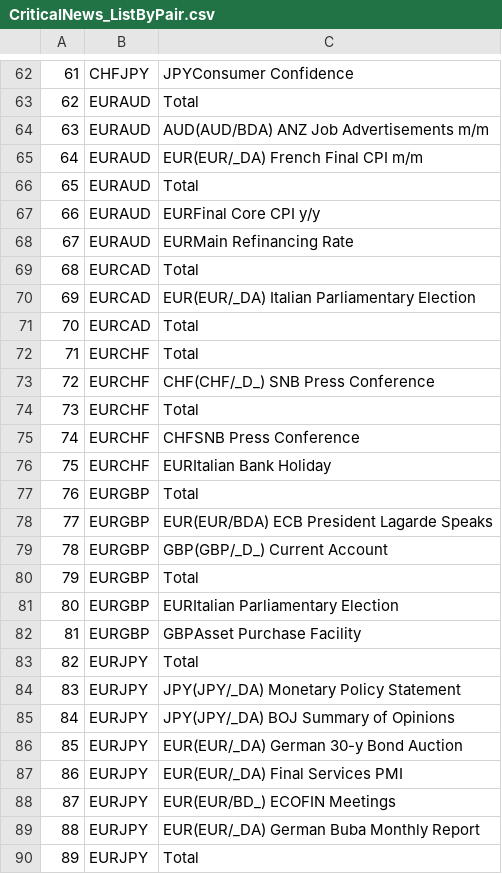
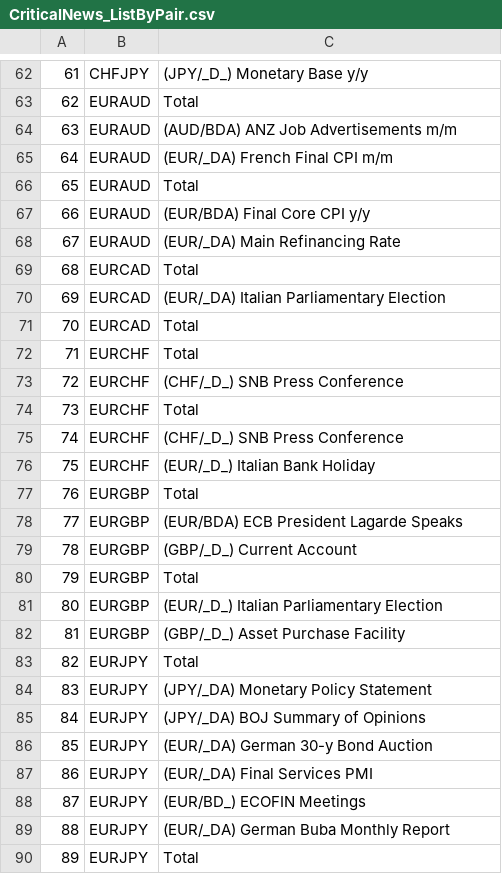
Before and after one commit to Camilo-Mora/OptiMoraR, a CSV file: CriticalNews_ListByPair.csv, drawn as a sheet; only a part is shown, gaps mark what is left out; the diff covers the shown part only.

```diff
--- a/CriticalNews_ListByPair.csv
+++ b/CriticalNews_ListByPair.csv
@@ -62,29 +62,29 @@
-"61","CHFJPY","JPYConsumer Confidence"
+"61","CHFJPY","(JPY/_D_) Monetary Base y/y"
 "62","EURAUD","Total"
-"63","EURAUD","AUD(AUD/BDA) ANZ Job Advertisements m/m"
-"64","EURAUD","EUR(EUR/_DA) French Final CPI m/m"
+"63","EURAUD","(AUD/BDA) ANZ Job Advertisements m/m"
+"64","EURAUD","(EUR/_DA) French Final CPI m/m"
 "65","EURAUD","Total"
-"66","EURAUD","EURFinal Core CPI y/y"
-"67","EURAUD","EURMain Refinancing Rate"
+"66","EURAUD","(EUR/BDA) Final Core CPI y/y"
+"67","EURAUD","(EUR/_DA) Main Refinancing Rate"
 "68","EURCAD","Total"
-"69","EURCAD","EUR(EUR/_DA) Italian Parliamentary Election"
+"69","EURCAD","(EUR/_DA) Italian Parliamentary Election"
 "70","EURCAD","Total"
 "71","EURCHF","Total"
-"72","EURCHF","CHF(CHF/_D_) SNB Press Conference"
+"72","EURCHF","(CHF/_D_) SNB Press Conference"
 "73","EURCHF","Total"
-"74","EURCHF","CHFSNB Press Conference"
-"75","EURCHF","EURItalian Bank Holiday"
+"74","EURCHF","(CHF/_D_) SNB Press Conference"
+"75","EURCHF","(EUR/_D_) Italian Bank Holiday"
 "76","EURGBP","Total"
-"77","EURGBP","EUR(EUR/BDA) ECB President Lagarde Speaks"
-"78","EURGBP","GBP(GBP/_D_) Current Account"
+"77","EURGBP","(EUR/BDA) ECB President Lagarde Speaks"
+"78","EURGBP","(GBP/_D_) Current Account"
 "79","EURGBP","Total"
-"80","EURGBP","EURItalian Parliamentary Election"
-"81","EURGBP","GBPAsset Purchase Facility"
+"80","EURGBP","(EUR/_D_) Italian Parliamentary Election"
+"81","EURGBP","(GBP/_D_) Asset Purchase Facility"
 "82","EURJPY","Total"
-"83","EURJPY","JPY(JPY/_DA) Monetary Policy Statement"
-"84","EURJPY","JPY(JPY/_DA) BOJ Summary of Opinions"
-"85","EURJPY","EUR(EUR/_DA) German 30-y Bond Auction"
-"86","EURJPY","EUR(EUR/_DA) Final Services PMI"
-"87","EURJPY","EUR(EUR/BD_) ECOFIN Meetings"
-"88","EURJPY","EUR(EUR/_DA) German Buba Monthly Report"
+"83","EURJPY","(JPY/_DA) Monetary Policy Statement"
+"84","EURJPY","(JPY/_DA) BOJ Summary of Opinions"
+"85","EURJPY","(EUR/_DA) German 30-y Bond Auction"
+"86","EURJPY","(EUR/_DA) Final Services PMI"
+"87","EURJPY","(EUR/BD_) ECOFIN Meetings"
+"88","EURJPY","(EUR/_DA) German Buba Monthly Report"
 "89","EURJPY","Total"
```
Also changed, not shown: 142 edited cells elsewhere in this file, CriticalNews_ListByPair_SwingsOnly.csv, 2 other files.
